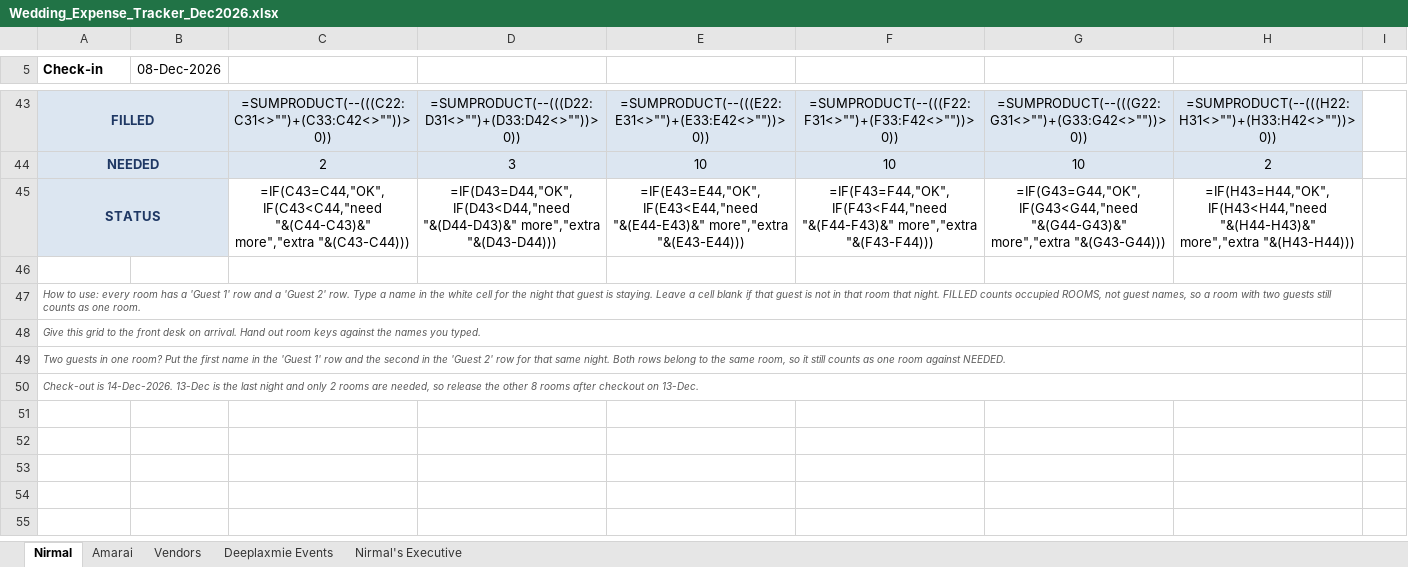
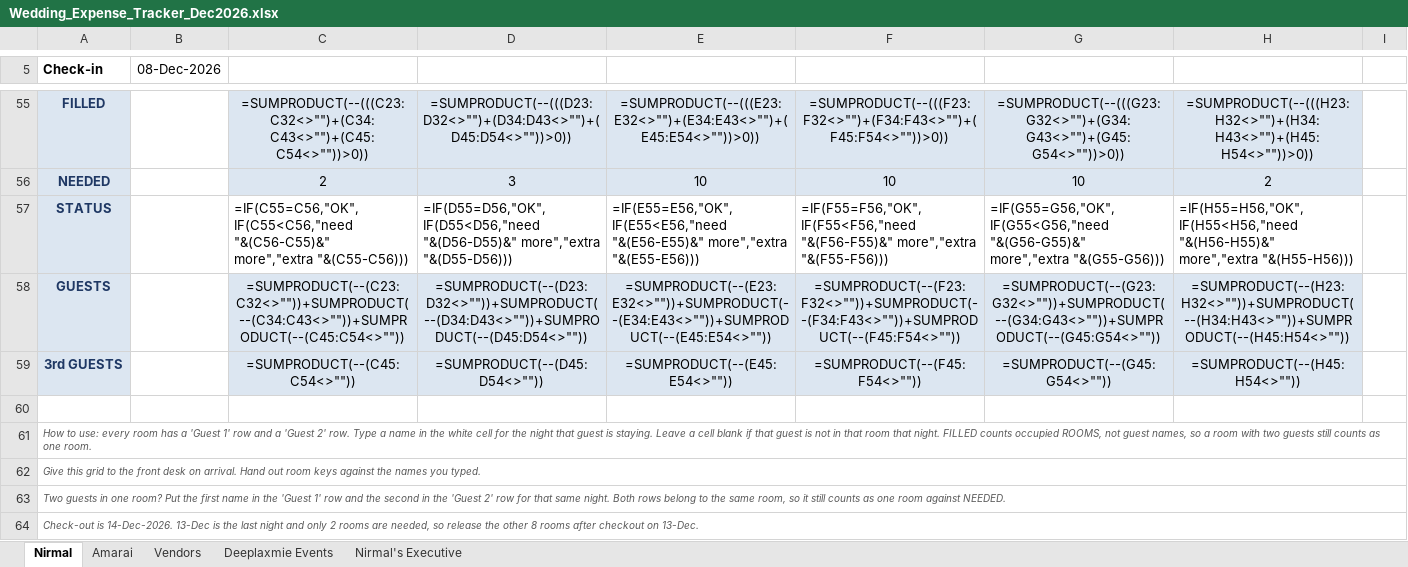
Before and after one commit to surajsingh81/wedding_tracker, an Excel workbook: Wedding_Expense_Tracker_Dec2026.xlsx, sheet Nirmal, drawn as a sheet; only a part is shown, gaps mark what is left out; values as stored, in another font and other column widths than the file's, no borders; formulas without a stored value are shown as written; conditional formats not drawn; removed rows and columns are numbered as before the commit, all else as after; the diff covers the shown part only; the diff names each change by its address in the sheet, - before the commit and + after, or states it on an @@ line.

```diff
--- a/Wedding_Expense_Tracker_Dec2026.xlsx (sheet Nirmal)
+++ b/Wedding_Expense_Tracker_Dec2026.xlsx (sheet Nirmal)
-A43:B43 merged
-C55: =SUMPRODUCT(--(((C22:C31<>"")+(C33:C42<>""))>0))
+C55: =SUMPRODUCT(--(((C23:C32<>"")+(C34:C43<>"")+(C45:C54<>""))>0))
-D55: =SUMPRODUCT(--(((D22:D31<>"")+(D33:D42<>""))>0))
+D55: =SUMPRODUCT(--(((D23:D32<>"")+(D34:D43<>"")+(D45:D54<>""))>0))
-E55: =SUMPRODUCT(--(((E22:E31<>"")+(E33:E42<>""))>0))
+E55: =SUMPRODUCT(--(((E23:E32<>"")+(E34:E43<>"")+(E45:E54<>""))>0))
-F55: =SUMPRODUCT(--(((F22:F31<>"")+(F33:F42<>""))>0))
+F55: =SUMPRODUCT(--(((F23:F32<>"")+(F34:F43<>"")+(F45:F54<>""))>0))
-G55: =SUMPRODUCT(--(((G22:G31<>"")+(G33:G42<>""))>0))
+G55: =SUMPRODUCT(--(((G23:G32<>"")+(G34:G43<>"")+(G45:G54<>""))>0))
-H55: =SUMPRODUCT(--(((H22:H31<>"")+(H33:H42<>""))>0))
+H55: =SUMPRODUCT(--(((H23:H32<>"")+(H34:H43<>"")+(H45:H54<>""))>0))
-A44:B44 merged
-A45:B45 merged
-C57: =IF(C43=C44,"OK",IF(C43<C44,"need "&(C44-C43)&" more","extra "&(C43-C44)))
+C57: =IF(C55=C56,"OK",IF(C55<C56,"need "&(C56-C55)&" more","extra "&(C55-C56)))
-C57:H57 alignment: center
+C57:H57 alignment: left
-D57: =IF(D43=D44,"OK",IF(D43<D44,"need "&(D44-D43)&" more","extra "&(D43-D44)))
+D57: =IF(D55=D56,"OK",IF(D55<D56,"need "&(D56-D55)&" more","extra "&(D55-D56)))
-E57: =IF(E43=E44,"OK",IF(E43<E44,"need "&(E44-E43)&" more","extra "&(E43-E44)))
+E57: =IF(E55=E56,"OK",IF(E55<E56,"need "&(E56-E55)&" more","extra "&(E55-E56)))
-F57: =IF(F43=F44,"OK",IF(F43<F44,"need "&(F44-F43)&" more","extra "&(F43-F44)))
+F57: =IF(F55=F56,"OK",IF(F55<F56,"need "&(F56-F55)&" more","extra "&(F55-F56)))
-G57: =IF(G43=G44,"OK",IF(G43<G44,"need "&(G44-G43)&" more","extra "&(G43-G44)))
+G57: =IF(G55=G56,"OK",IF(G55<G56,"need "&(G56-G55)&" more","extra "&(G55-G56)))
-H57: =IF(H43=H44,"OK",IF(H43<H44,"need "&(H44-H43)&" more","extra "&(H43-H44)))
+H57: =IF(H55=H56,"OK",IF(H55<H56,"need "&(H56-H55)&" more","extra "&(H55-H56)))
+row 58: GUESTS |  | =SUMPRODUCT(--(C23:C32<>""))+SUMPRODUCT(--(C34:C43<>""))+SUMPRODUCT(--(C45:C54<>"")) | =SUMPRODUCT(--(D23:D32<>""))+SUMPRODUCT(--(D34:D43<>""))+SUMPRODUCT(--(D45:D54<>"")) | =SUMPRODUCT(--(E23:E32<>""))+SUMPRODUCT(--(E34:E43<>""))+SUMPRODUCT(--(E45:E54<>"")) | =SUMPRODUCT(--(F23:F32<>""))+SUMPRODUCT(--(F34:F43<>""))+SUMPRODUCT(--(F45:F54<>"")) | =SUMPRODUCT(--(G23:G32<>""))+SUMPRODUCT(--(G34:G43<>""))+SUMPRODUCT(--(G45:G54<>"")) | =SUMPRODUCT(--(H23:H32<>""))+SUMPRODUCT(--(H34:H43<>""))+SUMPRODUCT(--(H45:H54<>""))
+row 59: 3rd GUESTS |  | =SUMPRODUCT(--(C45:C54<>"")) | =SUMPRODUCT(--(D45:D54<>"")) | =SUMPRODUCT(--(E45:E54<>"")) | =SUMPRODUCT(--(F45:F54<>"")) | =SUMPRODUCT(--(G45:G54<>"")) | =SUMPRODUCT(--(H45:H54<>""))
-A47:H47 merged
+A61:I61 merged
-A48:H48 merged
+A62:I62 merged
-A49:H49 merged
+A63:I63 merged
-A50:H50 merged
+A64:I64 merged
```
Also changed, not shown: 12 added rows, 4 edited cells, cell formats and merged cells elsewhere in this sheet, sheet Amarai, 1 other file.
